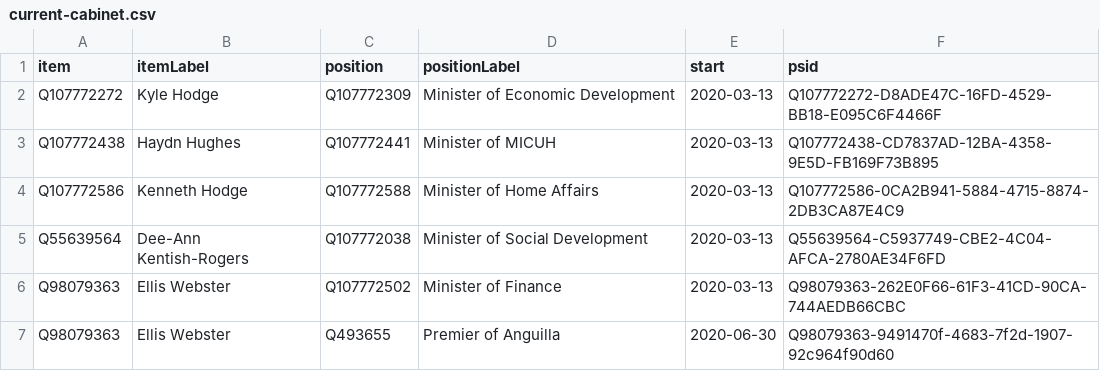
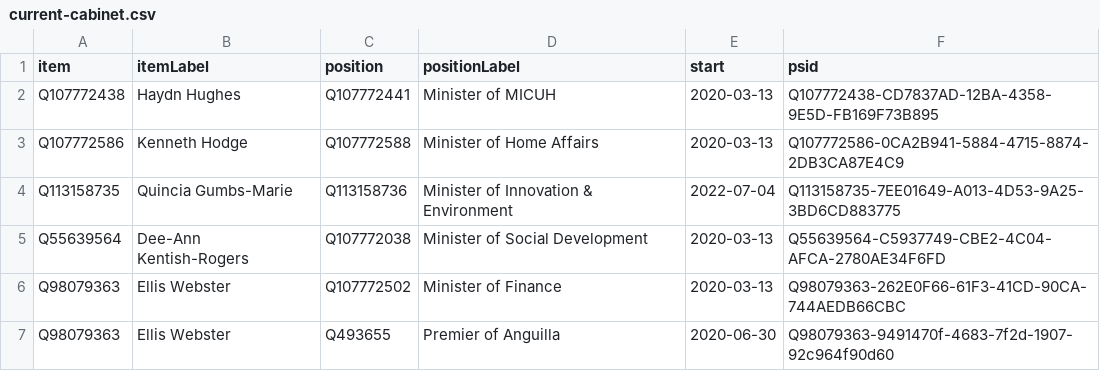
Before and after one commit to every-politician-scrapers/anguilla-cabinet, a CSV file: wikidata/results/current-cabinet.csv, drawn as a sheet.

Commit message:
Run SPARQL queries

```diff
--- a/wikidata/results/current-cabinet.csv
+++ b/wikidata/results/current-cabinet.csv
@@ -1,5 +1,5 @@
 item,itemLabel,position,positionLabel,start,psid
-Q107772272,Kyle Hodge,Q107772309,Minister of Economic Development,2020-03-13,Q107772272-D8ADE47C-16FD-4529-BB18-E095C6F4466F
 Q107772438,Haydn Hughes,Q107772441,Minister of MICUH,2020-03-13,Q107772438-CD7837AD-12BA-4358-9E5D-FB169F73B895
 Q107772586,Kenneth Hodge,Q107772588,Minister of Home Affairs,2020-03-13,Q107772586-0CA2B941-5884-4715-8874-2DB3CA87E4C9
+Q113158735,Quincia Gumbs-Marie,Q113158736,Minister of Innovation & Environment,2022-07-04,Q113158735-7EE01649-A013-4D53-9A25-3BD6CD883775
 Q55639564,Dee-Ann Kentish-Rogers,Q107772038,Minister of Social Development,2020-03-13,Q55639564-C5937749-CBE2-4C04-AFCA-2780AE34F6FD
```
